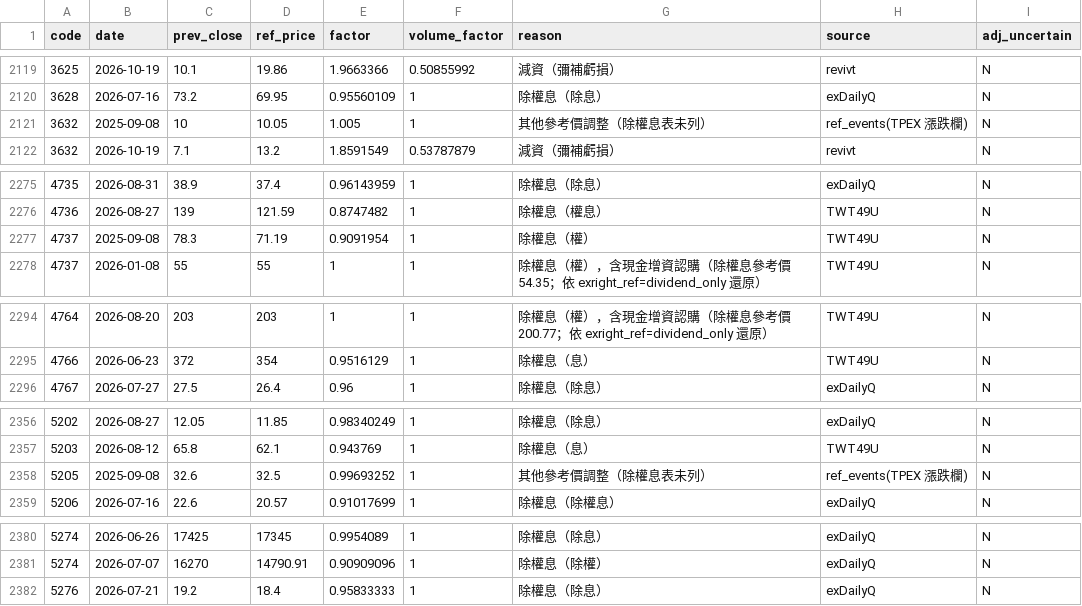
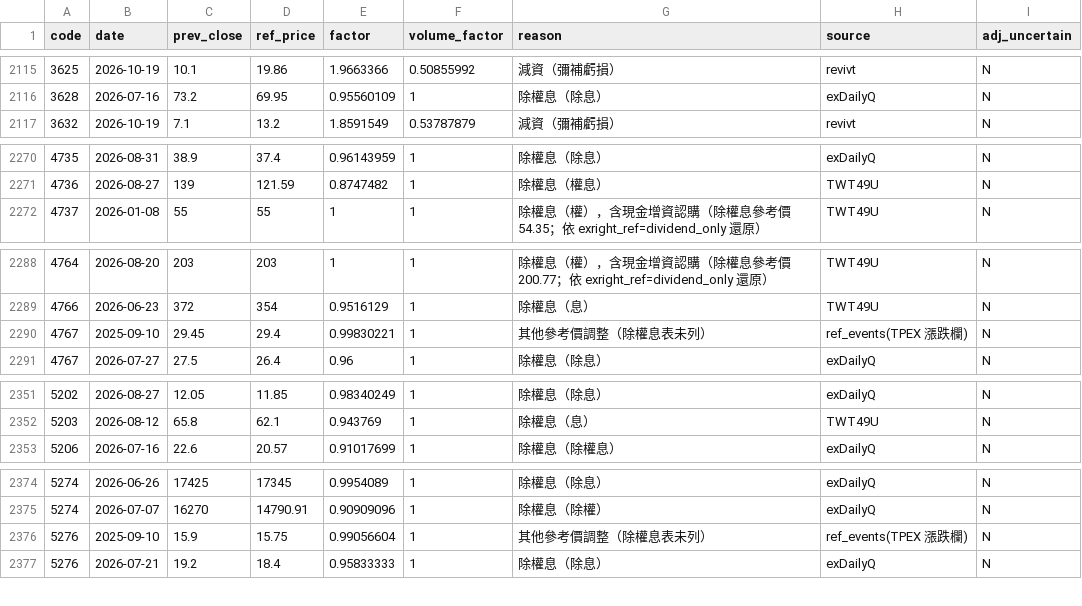
Before and after one commit to u6x06a/-tw-watchlist-data, a CSV file: data/adj_factors.csv, drawn as a sheet; only a part is shown, gaps mark what is left out; removed rows and columns are numbered as before the commit, all else as after; the diff covers the shown part only; the diff names each change by its address in the sheet, - before the commit and + after, or states it on an @@ line.

```diff
--- a/data/adj_factors.csv
+++ b/data/adj_factors.csv
-row 2121: 3632 | 2025-09-08 | 10 | 10.05 | 1.005 | 1 | 其他參考價調整（除權息表未列） | ref_events(TPEX 漲跌欄) | N
-row 2277: 4737 | 2025-09-08 | 78.3 | 71.19 | 0.9091954 | 1 | 除權息（權） | TWT49U | N
+row 2290: 4767 | 2025-09-10 | 29.45 | 29.4 | 0.99830221 | 1 | 其他參考價調整（除權息表未列） | ref_events(TPEX 漲跌欄) | N
-row 2358: 5205 | 2025-09-08 | 32.6 | 32.5 | 0.99693252 | 1 | 其他參考價調整（除權息表未列） | ref_events(TPEX 漲跌欄) | N
+row 2376: 5276 | 2025-09-10 | 15.9 | 15.75 | 0.99056604 | 1 | 其他參考價調整（除權息表未列） | ref_events(TPEX 漲跌欄) | N
```
Also changed, not shown: 4 added rows and 9 removed rows elsewhere in this file, data/jump_review.csv, data/prices_adj.csv, 11 other files.
